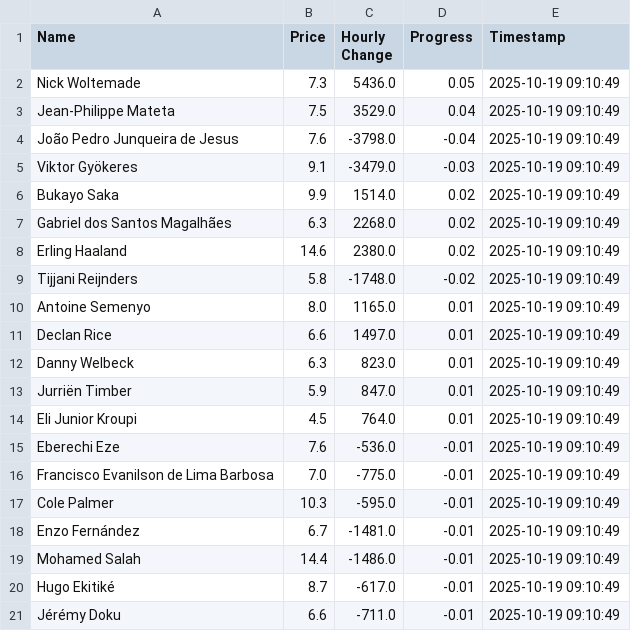
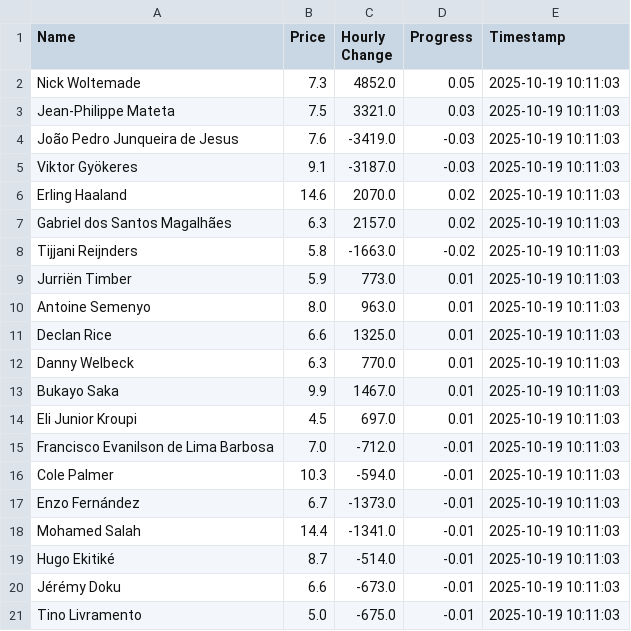
Before and after one commit to muhtasim-maleque/fpl-price-changes, a CSV file: fpl_summary.csv, drawn as a sheet.

```diff
--- a/fpl_summary.csv
+++ b/fpl_summary.csv
@@ -1,21 +1,21 @@
 Name,Price,Hourly Change,Progress,Timestamp
-Nick Woltemade,7.3,5436.0,0.05,2025-10-19 09:10:49
-Jean-Philippe Mateta,7.5,3529.0,0.04,2025-10-19 09:10:49
-João Pedro Junqueira de Jesus,7.6,-3798.0,-0.04,2025-10-19 09:10:49
-Viktor Gyökeres,9.1,-3479.0,-0.03,2025-10-19 09:10:49
-Bukayo Saka,9.9,1514.0,0.02,2025-10-19 09:10:49
-Gabriel dos Santos Magalhães,6.3,2268.0,0.02,2025-10-19 09:10:49
-Erling Haaland,14.6,2380.0,0.02,2025-10-19 09:10:49
-Tijjani Reijnders,5.8,-1748.0,-0.02,2025-10-19 09:10:49
-Antoine Semenyo,8.0,1165.0,0.01,2025-10-19 09:10:49
-Declan Rice,6.6,1497.0,0.01,2025-10-19 09:10:49
-Danny Welbeck,6.3,823.0,0.01,2025-10-19 09:10:49
-Jurriën Timber,5.9,847.0,0.01,2025-10-19 09:10:49
-Eli Junior Kroupi,4.5,764.0,0.01,2025-10-19 09:10:49
-Eberechi Eze,7.6,-536.0,-0.01,2025-10-19 09:10:49
-Francisco Evanilson de Lima Barbosa,7.0,-775.0,-0.01,2025-10-19 09:10:49
-Cole Palmer,10.3,-595.0,-0.01,2025-10-19 09:10:49
-Enzo Fernández,6.7,-1481.0,-0.01,2025-10-19 09:10:49
-Mohamed Salah,14.4,-1486.0,-0.01,2025-10-19 09:10:49
-Hugo Ekitiké,8.7,-617.0,-0.01,2025-10-19 09:10:49
-Jérémy Doku,6.6,-711.0,-0.01,2025-10-19 09:10:49
+Nick Woltemade,7.3,4852.0,0.05,2025-10-19 10:11:03
+Jean-Philippe Mateta,7.5,3321.0,0.03,2025-10-19 10:11:03
+João Pedro Junqueira de Jesus,7.6,-3419.0,-0.03,2025-10-19 10:11:03
+Viktor Gyökeres,9.1,-3187.0,-0.03,2025-10-19 10:11:03
+Erling Haaland,14.6,2070.0,0.02,2025-10-19 10:11:03
+Gabriel dos Santos Magalhães,6.3,2157.0,0.02,2025-10-19 10:11:03
+Tijjani Reijnders,5.8,-1663.0,-0.02,2025-10-19 10:11:03
+Jurriën Timber,5.9,773.0,0.01,2025-10-19 10:11:03
+Antoine Semenyo,8.0,963.0,0.01,2025-10-19 10:11:03
+Declan Rice,6.6,1325.0,0.01,2025-10-19 10:11:03
+Danny Welbeck,6.3,770.0,0.01,2025-10-19 10:11:03
+Bukayo Saka,9.9,1467.0,0.01,2025-10-19 10:11:03
+Eli Junior Kroupi,4.5,697.0,0.01,2025-10-19 10:11:03
+Francisco Evanilson de Lima Barbosa,7.0,-712.0,-0.01,2025-10-19 10:11:03
+Cole Palmer,10.3,-594.0,-0.01,2025-10-19 10:11:03
+Enzo Fernández,6.7,-1373.0,-0.01,2025-10-19 10:11:03
+Mohamed Salah,14.4,-1341.0,-0.01,2025-10-19 10:11:03
+Hugo Ekitiké,8.7,-514.0,-0.01,2025-10-19 10:11:03
+Jérémy Doku,6.6,-673.0,-0.01,2025-10-19 10:11:03
+Tino Livramento,5.0,-675.0,-0.01,2025-10-19 10:11:03
```
Also changed, not shown: fpl_predictions_log.csv.
